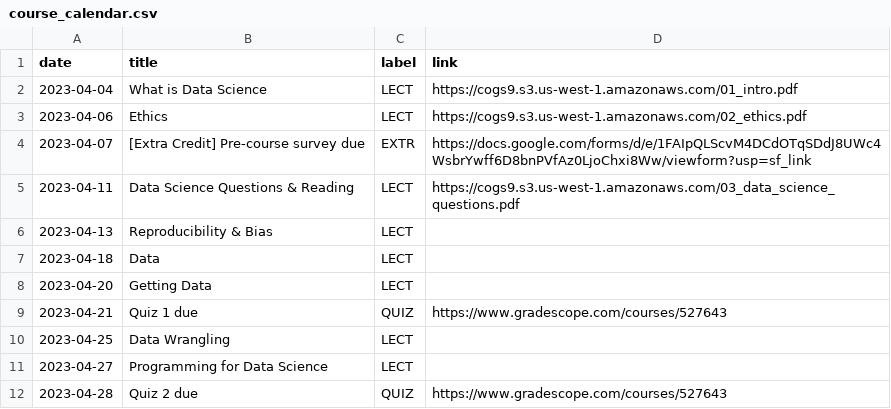
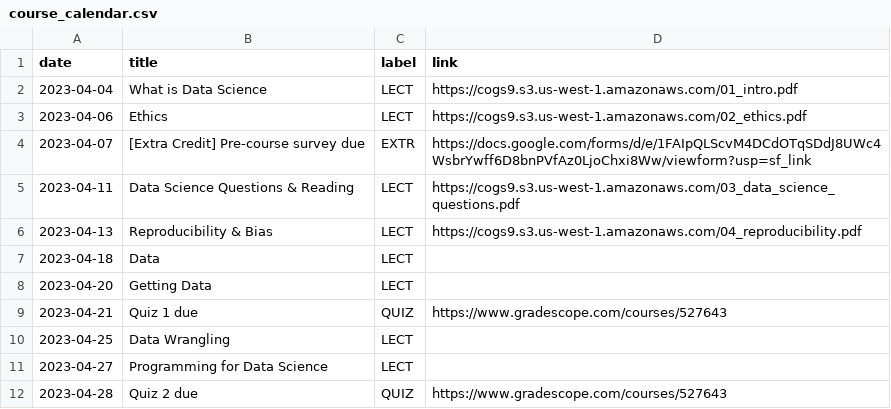
Before and after one commit to mkhosla-ucsd/cogs138, a CSV file: _data/sp23/course_calendar.csv, drawn as a sheet; only a part is shown.

```diff
--- a/_data/sp23/course_calendar.csv
+++ b/_data/sp23/course_calendar.csv
@@ -5,3 +5,3 @@ date,title,label,link
 2023-04-11,Data Science Questions & Reading,LECT,https://cogs9.s3.us-west-1.amazonaws.com/03_data_science_questions.pdf
-2023-04-13,Reproducibility & Bias,LECT,
+2023-04-13,Reproducibility & Bias,LECT,https://cogs9.s3.us-west-1.amazonaws.com/04_reproducibility.pdf
 2023-04-18,Data,LECT,
```
Also changed, not shown: 2 other files.
